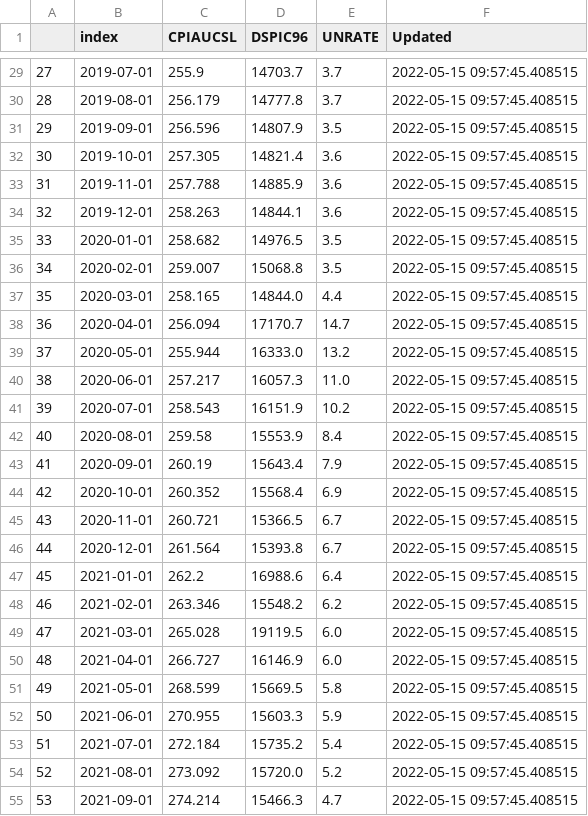
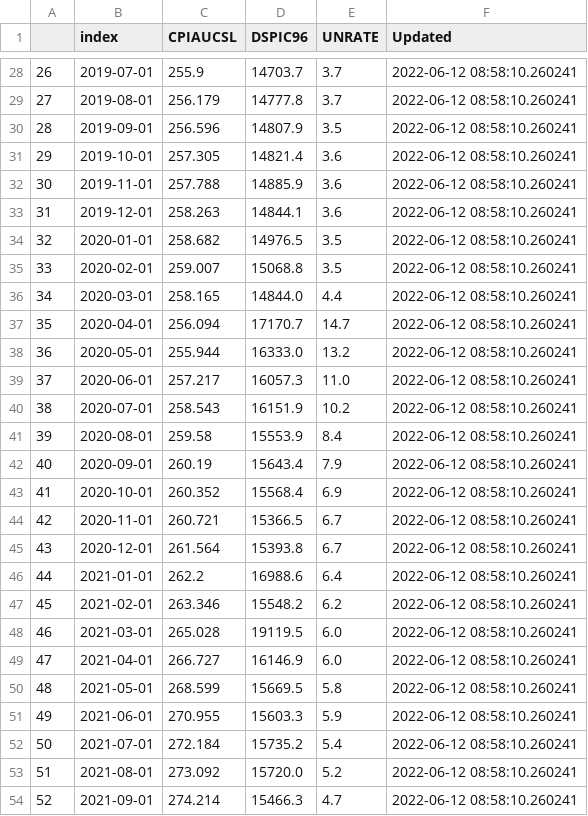
Before and after one commit to SamMusch/01-Economics, a CSV file: CSV Files/Macro_Vars.csv, drawn as a sheet; only a part is shown, gaps mark what is left out; addresses are those after the commit; the diff covers the shown part only; the diff names each change by its address in the sheet, - before the commit and + after, or states it on an @@ line.

```diff
--- a/CSV Files/Macro_Vars.csv
+++ b/CSV Files/Macro_Vars.csv
@@ column A renumbered between rows 2 and 61 @@
-F28:F54 (Updated): 2022-05-15 09:57:45.408515
+F28:F54 (Updated): 2022-06-12 08:58:10.260241
```
Also changed, not shown: 1 added row, 1 removed row and 42 edited cells elsewhere in this file, 1 other file.
